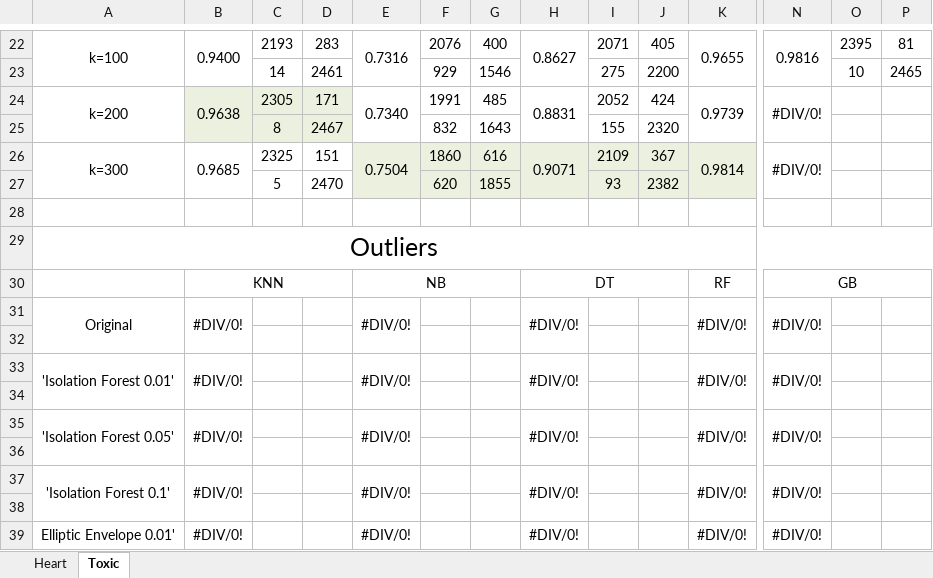
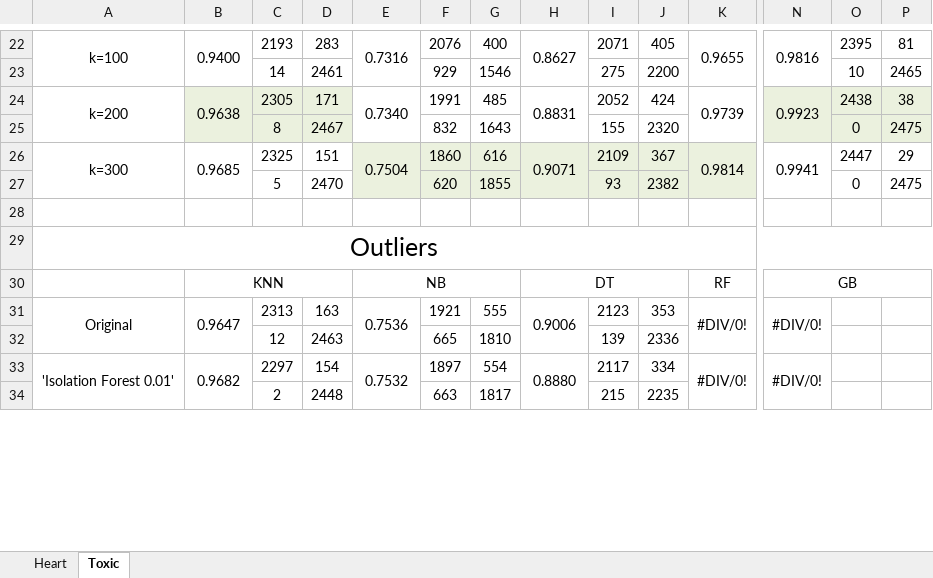
Before and after one commit to joaofbravo/CD_G20, an Excel workbook: Output Summary.xlsx, sheet Toxic, drawn as a sheet; only a part is shown, gaps mark what is left out; values as stored, in another font and other column widths than the file's, no borders; removed rows and columns are numbered as before the commit, all else as after; rows hold the shown columns only; the diff covers the shown part only; the diff names each change by its address in the sheet, - before the commit and + after, or states it on an @@ line.

Commit message:
Update Output Summary.xlsx

```diff
--- a/Output Summary.xlsx (sheet Toxic)
+++ b/Output Summary.xlsx (sheet Toxic)
-N24: #DIV/0!
+N24: 0.9923
-N24:P25 fill: none
+N24:P25 fill: #EBF1DE
-O24: (empty)
+O24: 2438
-P24: (empty)
+P24: 38
-O25: (empty)
+O25: 0
-P25: (empty)
+P25: 2475
-N26: #DIV/0!
+N26: 0.9941
-O26: (empty)
+O26: 2447
-P26: (empty)
+P26: 29
-O27: (empty)
+O27: 0
-P27: (empty)
+P27: 2475
-row 31: Original | #DIV/0! |  |  | #DIV/0! |  |  | #DIV/0! |  |  | #DIV/0! | #DIV/0!
-row 31: (empty)
+row 31: Original | 0.9647 | 2313 | 163 | 0.7536 | 1921 | 555 | 0.9006 | 2123 | 353 | #DIV/0! | #DIV/0!
+A31:A32 merged
+B31:B32 merged
+E31:E32 merged
+H31:H32 merged
+K31:K32 merged
+N31:N32 merged
-row 33: 'Isolation Forest 0.01' | #DIV/0! |  |  | #DIV/0! |  |  | #DIV/0! |  |  | #DIV/0! | #DIV/0!
-row 32: (empty)
+row 32:  |  | 12 | 2463 |  | 665 | 1810 |  | 139 | 2336
-row 35: 'Isolation Forest 0.05' | #DIV/0! |  |  | #DIV/0! |  |  | #DIV/0! |  |  | #DIV/0! | #DIV/0!
-row 33: (empty)
+row 33: 'Isolation Forest 0.01' | 0.9682 | 2297 | 154 | 0.7532 | 1897 | 554 | 0.8880 | 2117 | 334 | #DIV/0! | #DIV/0!
+A33:A34 merged
+B33:B34 merged
+E33:E34 merged
+H33:H34 merged
+K33:K34 merged
+N33:N34 merged
-row 37: 'Isolation Forest 0.1' | #DIV/0! |  |  | #DIV/0! |  |  | #DIV/0! |  |  | #DIV/0! | #DIV/0!
-row 34: (empty)
+row 34:  |  | 2 | 2448 |  | 663 | 1817 |  | 215 | 2235
-row 39: Elliptic Envelope 0.01' | #DIV/0! |  |  | #DIV/0! |  |  | #DIV/0! |  |  | #DIV/0! | #DIV/0!
```
Also changed, not shown: 11 added rows, 5 removed rows, 48 edited cells and merged cells elsewhere in this sheet.
